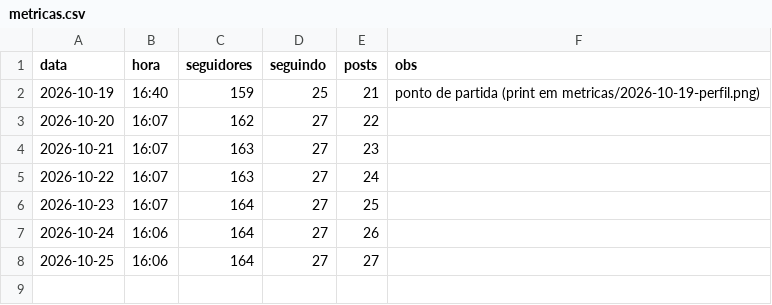
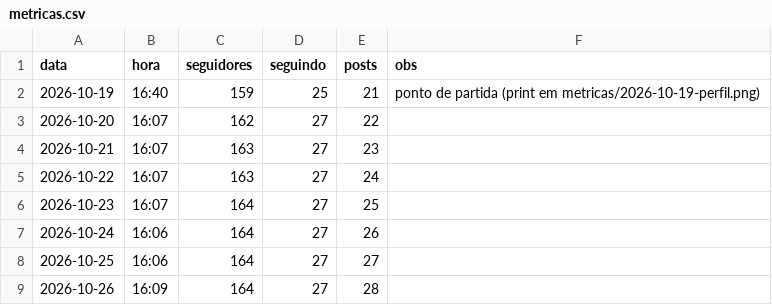
Before and after one commit to educorplucasmorais-svg/baralho-do-zeca, a CSV file: metricas.csv, drawn as a sheet; the diff names each change by its address in the sheet, - before the commit and + after, or states it on an @@ line.

```diff
--- a/metricas.csv
+++ b/metricas.csv
+row 9: 2026-10-26 | 16:09 | 164 | 27 | 28
```
Also changed, not shown: 1 other file.
